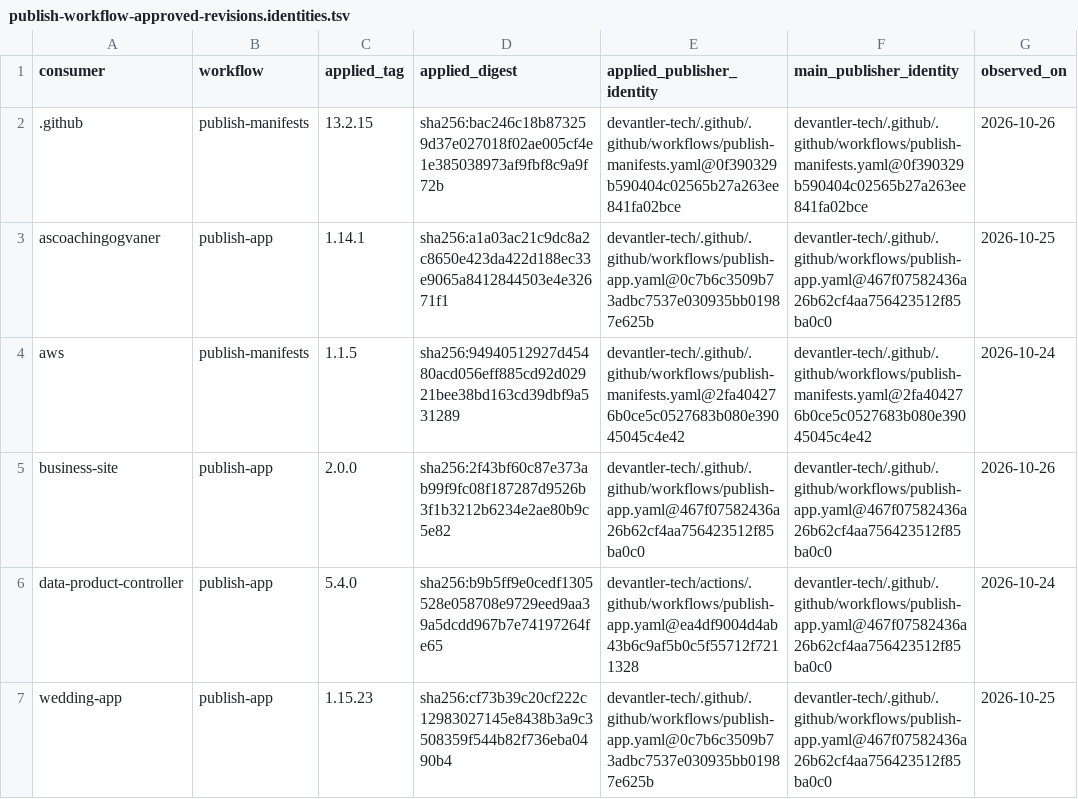
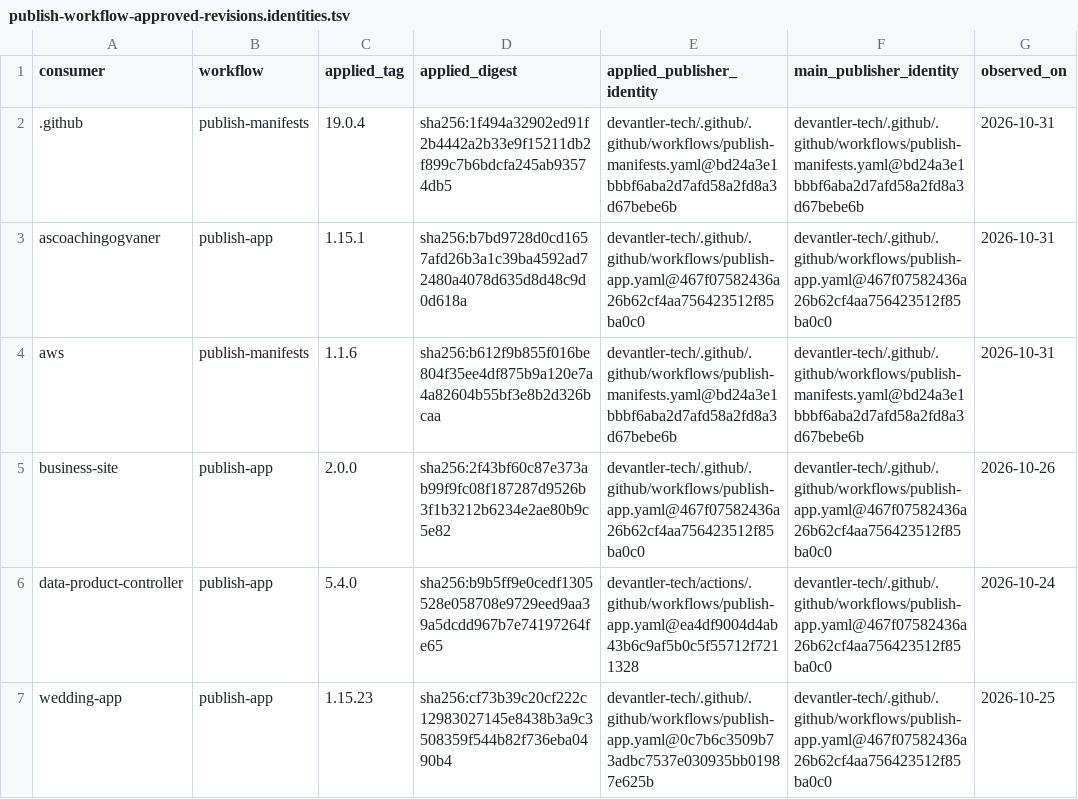
Before and after one commit to devantler-tech/platform, a TSV file: scripts/publish-workflow-approved-revisions.identities.tsv, drawn as a sheet.

```diff
--- a/scripts/publish-workflow-approved-revisions.identities.tsv
+++ b/scripts/publish-workflow-approved-revisions.identities.tsv
@@ -1,5 +1,5 @@
 consumer	workflow	applied_tag	applied_digest	applied_publisher_identity	main_publisher_identity	observed_on
-.github	publish-manifests	13.2.15	sha256:bac246c18b873259d37e027018f02ae005cf4e1e385038973af9fbf8c9a9f72b	devantler-tech/.github/.github/workflows/publish-manifests.yaml@0f390329b590404c02565b27a263ee841fa02bce	devantler-tech/.github/.github/workflows/publish-manifests.yaml@0f390329b590404c02565b27a263ee841fa02bce	2026-10-26
-ascoachingogvaner	publish-app	1.14.1	sha256:a1a03ac21c9dc8a2c8650e423da422d188ec33e9065a8412844503e4e32671f1	devantler-tech/.github/.github/workflows/publish-app.yaml@0c7b6c3509b73adbc7537e030935bb01987e625b	devantler-tech/.github/.github/workflows/publish-app.yaml@467f07582436a26b62cf4aa756423512f85ba0c0	2026-10-25
-aws	publish-manifests	1.1.5	sha256:94940512927d45480acd056eff885cd92d02921bee38bd163cd39dbf9a531289	devantler-tech/.github/.github/workflows/publish-manifests.yaml@2fa404276b0ce5c0527683b080e39045045c4e42	devantler-tech/.github/.github/workflows/publish-manifests.yaml@2fa404276b0ce5c0527683b080e39045045c4e42	2026-10-24
+.github	publish-manifests	19.0.4	sha256:1f494a32902ed91f2b4442a2b33e9f15211db2f899c7b6bdcfa245ab93574db5	devantler-tech/.github/.github/workflows/publish-manifests.yaml@bd24a3e1bbbf6aba2d7afd58a2fd8a3d67bebe6b	devantler-tech/.github/.github/workflows/publish-manifests.yaml@bd24a3e1bbbf6aba2d7afd58a2fd8a3d67bebe6b	2026-10-31
+ascoachingogvaner	publish-app	1.15.1	sha256:b7bd9728d0cd1657afd26b3a1c39ba4592ad72480a4078d635d8d48c9d0d618a	devantler-tech/.github/.github/workflows/publish-app.yaml@467f07582436a26b62cf4aa756423512f85ba0c0	devantler-tech/.github/.github/workflows/publish-app.yaml@467f07582436a26b62cf4aa756423512f85ba0c0	2026-10-31
+aws	publish-manifests	1.1.6	sha256:b612f9b855f016be804f35ee4df875b9a120e7a4a82604b55bf3e8b2d326bcaa	devantler-tech/.github/.github/workflows/publish-manifests.yaml@bd24a3e1bbbf6aba2d7afd58a2fd8a3d67bebe6b	devantler-tech/.github/.github/workflows/publish-manifests.yaml@bd24a3e1bbbf6aba2d7afd58a2fd8a3d67bebe6b	2026-10-31
 business-site	publish-app	2.0.0	sha256:2f43bf60c87e373ab99f9fc08f187287d9526b3f1b3212b6234e2ae80b9c5e82	devantler-tech/.github/.github/workflows/publish-app.yaml@467f07582436a26b62cf4aa756423512f85ba0c0	devantler-tech/.github/.github/workflows/publish-app.yaml@467f07582436a26b62cf4aa756423512f85ba0c0	2026-10-26
```
